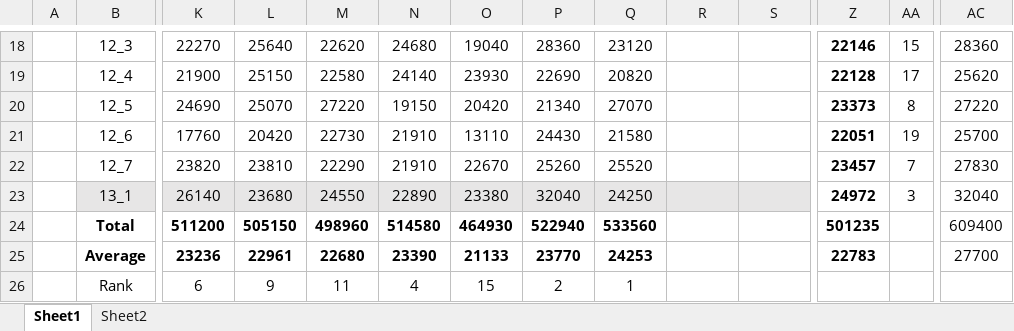
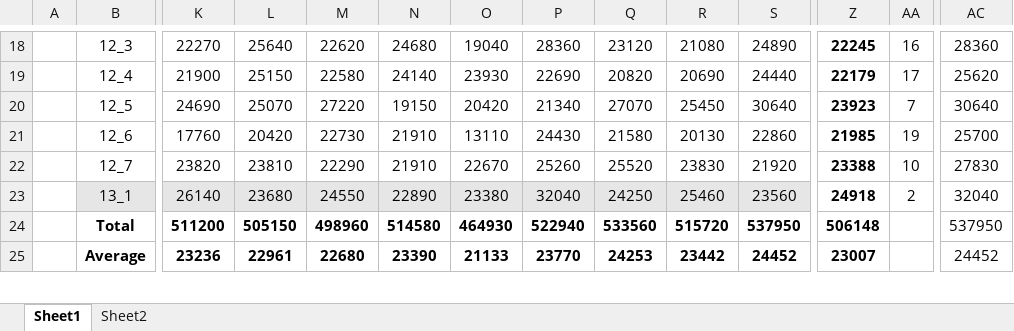
Before and after one commit to thanh-luan-nguyen/thanh-luan-nguyen, an Excel workbook: cloud/zuma.xlsx, sheet Sheet1, drawn as a sheet; only a part is shown, gaps mark what is left out; values as stored, in another font and other column widths than the file's, no borders; charts and pictures not drawn; removed rows and columns are numbered as before the commit, all else as after; rows hold the shown columns only; the diff covers the shown part only; the diff names each change by its address in the sheet, - before the commit and + after, or states it on an @@ line.

```diff
--- a/cloud/zuma.xlsx (sheet Sheet1)
+++ b/cloud/zuma.xlsx (sheet Sheet1)
-R18: (empty)
+R18: 21080
-S18: (empty)
+S18: 24890
-Z18: 22146
+Z18: 22245
-AA18: 15
+AA18: 16
-R19: (empty)
+R19: 20690
-S19: (empty)
+S19: 24440
-Z19: 22128
+Z19: 22179
-R20: (empty)
+R20: 25450
-S20: (empty)
+S20: 30640
-Z20: 23373
+Z20: 23923
-AA20: 8
+AA20: 7
-AC20: 27220
+AC20: 30640
-R21: (empty)
+R21: 20130
-S21: (empty)
+S21: 22860
-Z21: 22051
+Z21: 21985
-R22: (empty)
+R22: 23830
-S22: (empty)
+S22: 21920
-Z22: 23457
+Z22: 23388
-AA22: 7
+AA22: 10
-R23: (empty)
+R23: 25460
-S23: (empty)
+S23: 23560
-Z23: 24972
+Z23: 24918
-AA23: 3
+AA23: 2
-R24: (empty)
+R24: 515720
-S24: (empty)
+S24: 537950
-Z24: 501235
+Z24: 506148
-AC24: 609400
+AC24: 537950
-R25: (empty)
+R25: 23442
-S25: (empty)
+S25: 24452
-Z25: 22783
+Z25: 23007
-AC25: 27700
+AC25: 24452
-row 26:  | Rank | 6 | 9 | 11 | 4 | 15 | 2 | 1
```
Also changed, not shown: 1 added row and 69 edited cells elsewhere in this sheet, sheet Sheet2, formulas that keep their value, charts or pictures, 3 other files.
